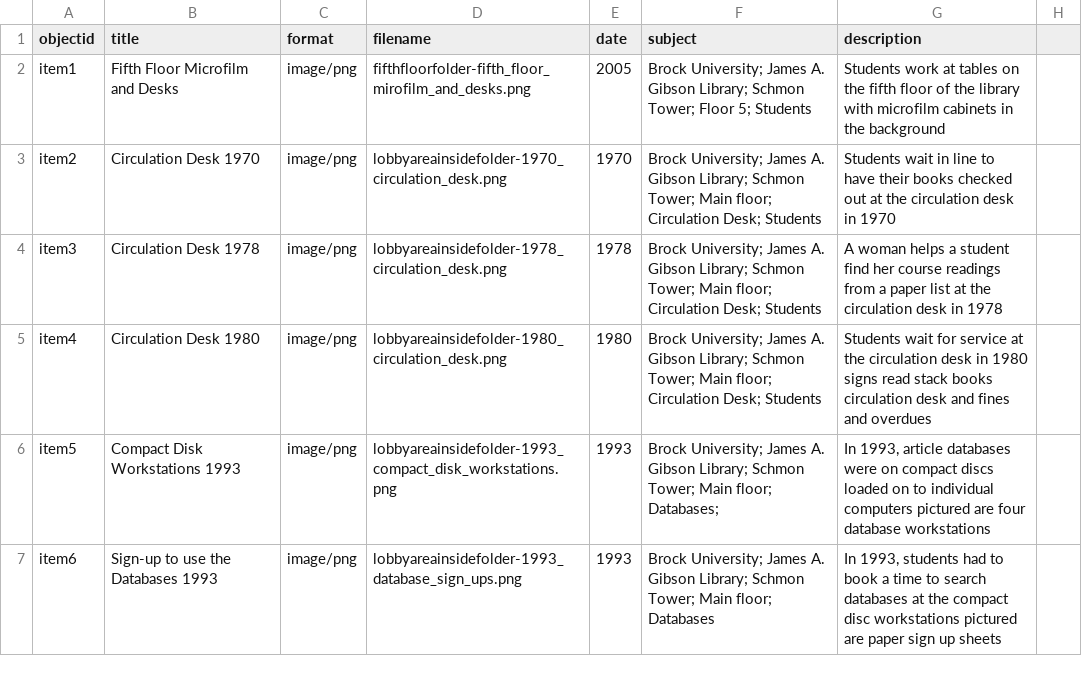
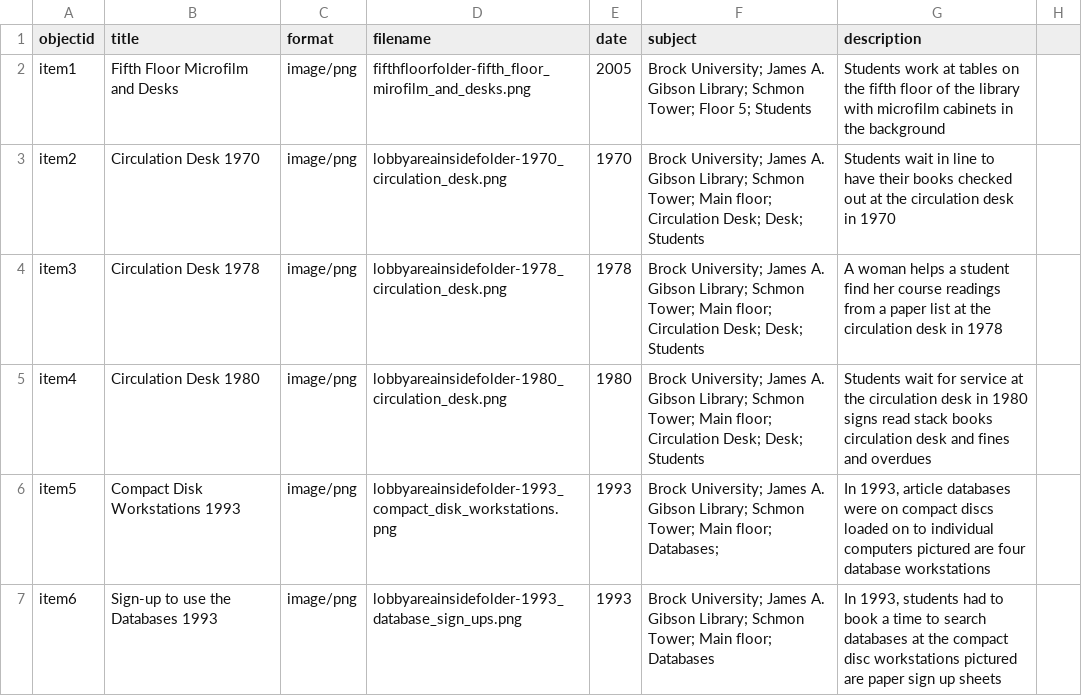
Before and after one commit to evelynasmith/BrockLibraryNowandThen, a CSV file: _data/brocklibrarynowandthen-metadata-template.csv, drawn as a sheet; only a part is shown; the diff covers the shown part only.

```diff
--- a/_data/brocklibrarynowandthen-metadata-template.csv
+++ b/_data/brocklibrarynowandthen-metadata-template.csv
@@ -2,5 +2,5 @@ objectid,title,format,filename,date,subject,description
 item1,Fifth Floor Microfilm and Desks,image/png,fifthfloorfolder-fifth_floor_mirofilm_and_desks.png,2005,Brock University; James A. Gibson Library; Schmon Tower; Floor 5; Students, Students work at tables on the fifth floor of the library with microfilm cabinets in the background
-item2,Circulation Desk 1970,image/png,lobbyareainsidefolder-1970_circulation_desk.png,1970,Brock University; James A. Gibson Library; Schmon Tower; Main floor; Circulation Desk; Students,Students wait in line to have their books checked out at the circulation desk in 1970
-item3,Circulation Desk 1978,image/png,lobbyareainsidefolder-1978_circulation_desk.png,1978,Brock University; James A. Gibson Library; Schmon Tower; Main floor; Circulation Desk; Students,A woman helps a student find her course readings from a paper list at the circulation desk in 1978
-item4,Circulation Desk 1980,image/png,lobbyareainsidefolder-1980_circulation_desk.png,1980,Brock University; James A. Gibson Library; Schmon Tower; Main floor; Circulation Desk; Students,Students wait for service at the circulation desk in 1980 signs read stack books circulation desk and fines and overdues
+item2,Circulation Desk 1970,image/png,lobbyareainsidefolder-1970_circulation_desk.png,1970,Brock University; James A. Gibson Library; Schmon Tower; Main floor; Circulation Desk; Desk; Students,Students wait in line to have their books checked out at the circulation desk in 1970
+item3,Circulation Desk 1978,image/png,lobbyareainsidefolder-1978_circulation_desk.png,1978,Brock University; James A. Gibson Library; Schmon Tower; Main floor; Circulation Desk; Desk; Students,A woman helps a student find her course readings from a paper list at the circulation desk in 1978
+item4,Circulation Desk 1980,image/png,lobbyareainsidefolder-1980_circulation_desk.png,1980,Brock University; James A. Gibson Library; Schmon Tower; Main floor; Circulation Desk; Desk; Students,Students wait for service at the circulation desk in 1980 signs read stack books circulation desk and fines and overdues
 item5,Compact Disk Workstations 1993,image/png,lobbyareainsidefolder-1993_compact_disk_workstations.png,1993,Brock University; James A. Gibson Library; Schmon Tower; Main floor; Databases; ,"In 1993, article databases were on compact discs loaded on to individual computers pictured are four database workstations"
```
Also changed, not shown: 4 added rows and 6 edited cells elsewhere in this file.
